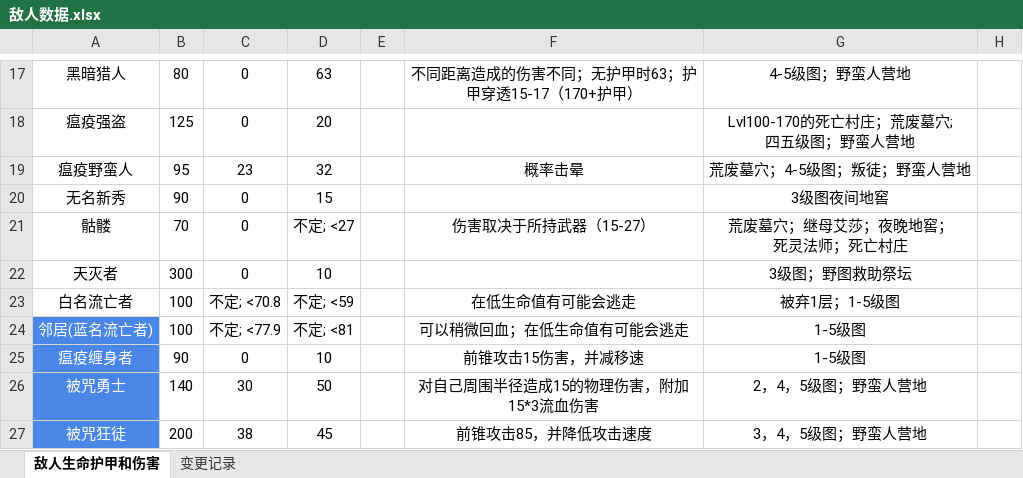
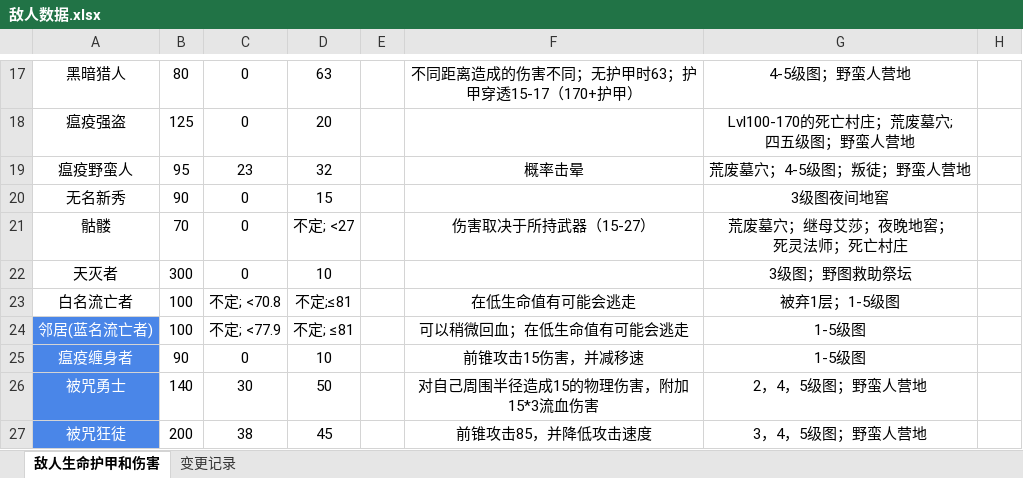
Before and after one commit to jasonXiao422/grimsoul-wiki, an Excel workbook: data-source/敌人数据.xlsx, sheet 敌人生命护甲和伤害, drawn as a sheet; only a part is shown, gaps mark what is left out; values as stored, in another font and other column widths than the file's, no borders; the diff names each change by its address in the sheet, - before the commit and + after, or states it on an @@ line.

```diff
--- a/data-source/敌人数据.xlsx (sheet 敌人生命护甲和伤害)
+++ b/data-source/敌人数据.xlsx (sheet 敌人生命护甲和伤害)
-D23: 不定; <59
+D23: 不定;≤81
-D24: 不定; <81
+D24: 不定; ≤81
```
Also changed, not shown: 1 other file.
